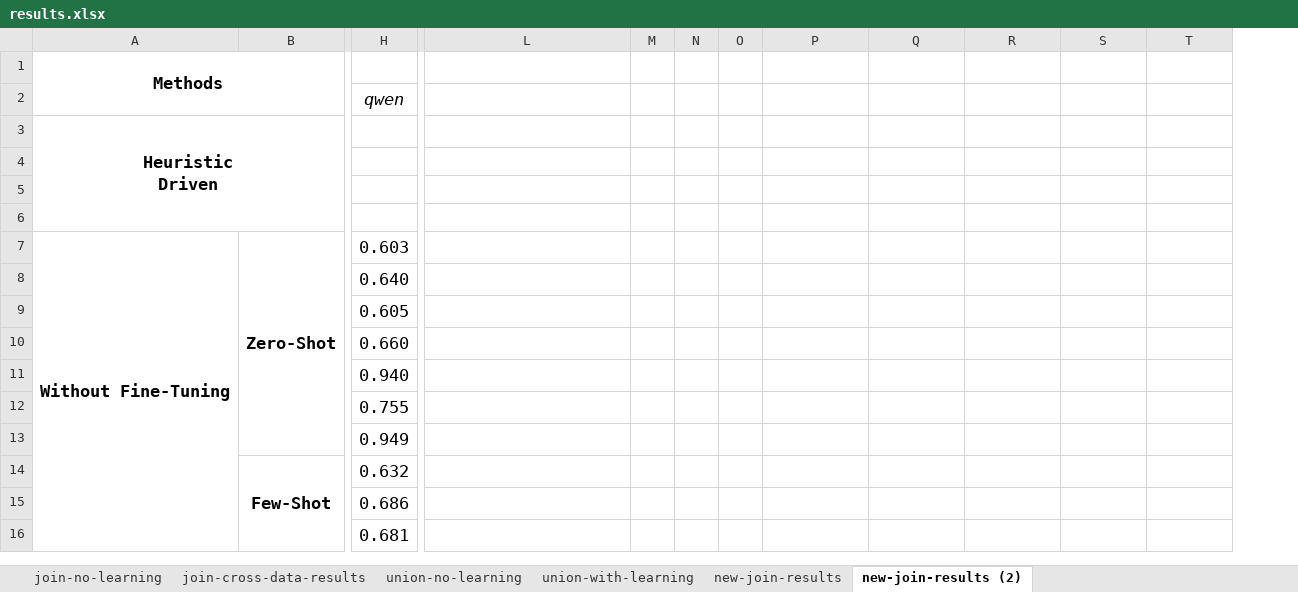
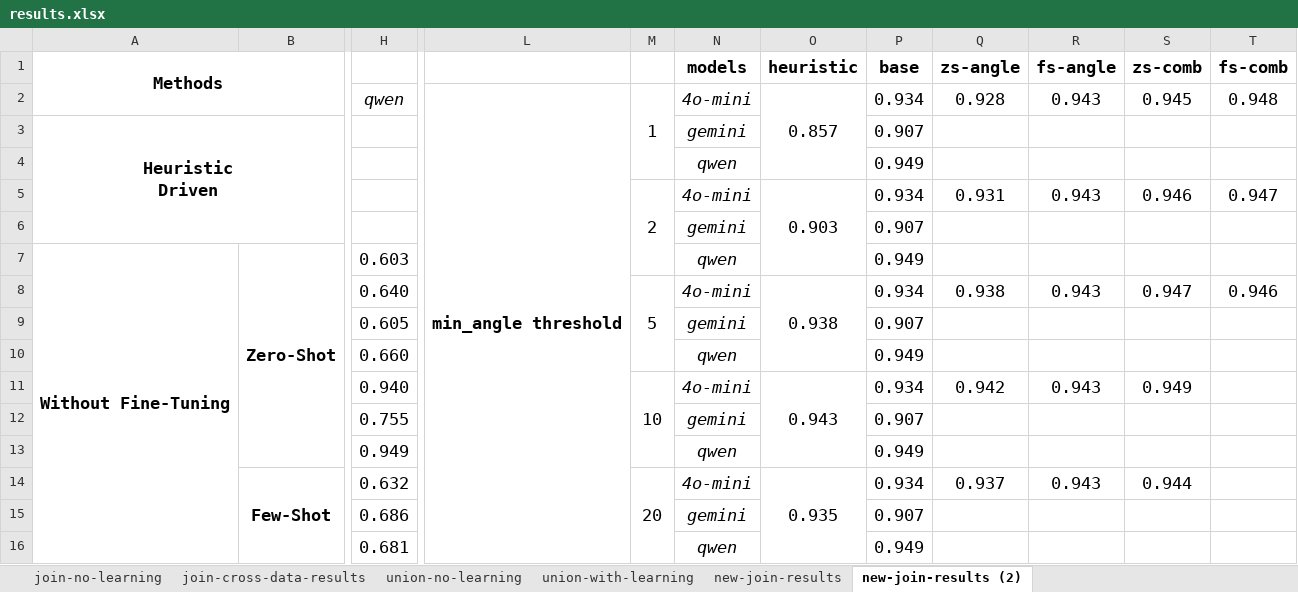
Before and after one commit to BeanHam/2024-spatial-data-integration, an Excel workbook: misc/results.xlsx, sheet new-join-results (2), drawn as a sheet; only a part is shown, gaps mark what is left out; values as stored, in another font and other column widths than the file's, no borders; conditional formats not drawn; removed rows and columns are numbered as before the commit, all else as after; rows hold the shown columns only; the diff covers the shown part only; the diff names each change by its address in the sheet, - before the commit and + after, or states it on an @@ line.

Commit message:
added gemini and qwen external correction code

```diff
--- a/misc/results.xlsx (sheet new-join-results (2))
+++ b/misc/results.xlsx (sheet new-join-results (2))
-column M, empty
-column N, empty
+column N, rows 3-4: gemini | qwen; rows 6-16: gemini | qwen | 4o-mini | gemini | qwen | 4o-mini | gemini | qwen | 4o-mini | gemini | qwen
+column P, rows 3-4: 0.907 | 0.949; rows 6-16: 0.907 | 0.949 | 0.934 | 0.907 | 0.949 | 0.934 | 0.907 | 0.949 | 0.934 | 0.907 | 0.949
-row 1: Methods
-row 2:  |  | qwen
+row 1: Methods |  |  |  |  | models | heuristic | base | zs-angle | fs-angle | zs-comb | fs-comb
+row 2:  |  | qwen | min_angle threshold | 1 | 4o-mini | 0.857 | 0.934 | 0.928 | 0.943 | 0.945 | 0.948
-row 5: (empty)
+row 5:  |  |  |  | 2 | 4o-mini | 0.903 | 0.934 | 0.931 | 0.943 | 0.946 | 0.947
-M8: (empty)
+M8: 5
+M8:M10 merged
-O8: (empty)
+O8: 0.938
+O8:O10 merged
-Q8: (empty)
+Q8: 0.938
-R8: (empty)
+R8: 0.943
-S8: (empty)
+S8: 0.947
-T8: (empty)
+T8: 0.946
-M11: (empty)
+M11: 10
+M11:M13 merged
-O11: (empty)
+O11: 0.943
+O11:O13 merged
-Q11: (empty)
+Q11: 0.942
-R11: (empty)
+R11: 0.943
-S11: (empty)
+S11: 0.949
-M14: (empty)
+M14: 20
+M14:M16 merged
-O14: (empty)
+O14: 0.935
+O14:O16 merged
-Q14: (empty)
+Q14: 0.937
-R14: (empty)
+R14: 0.943
-S14: (empty)
+S14: 0.944
```
Also changed, not shown: 12 removed rows and merged cells elsewhere in this sheet, 11 other files.
